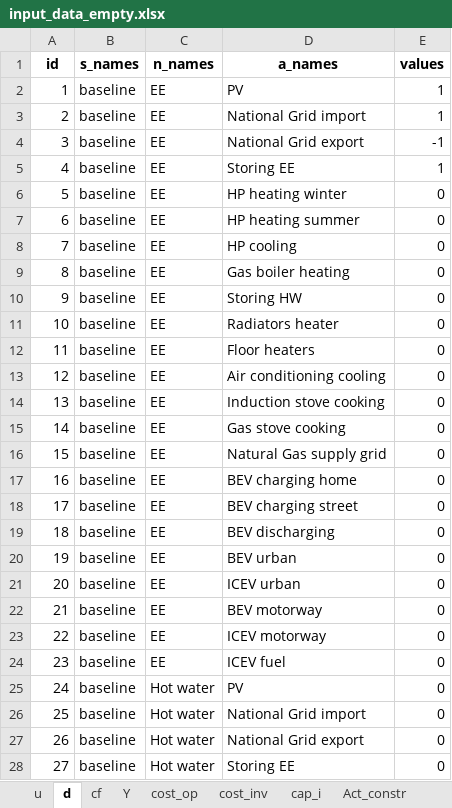
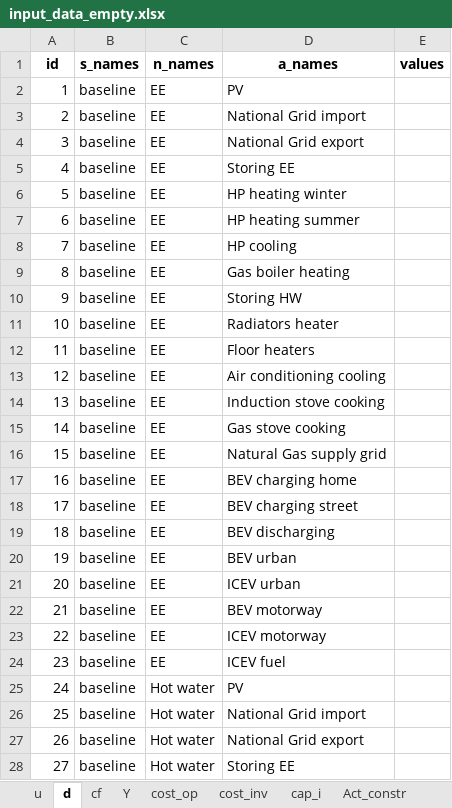
Before and after one commit to CamiCit/pyesm_tesi, an Excel workbook: thesis/main_new_formulation/input_data/input_data_empty.xlsx, sheet d, drawn as a sheet; only a part is shown; values as stored, in another font and other column widths than the file's, no borders; the diff covers the shown part only; the diff names each change by its address in the sheet, - before the commit and + after, or states it on an @@ line.

```diff
--- a/thesis/main_new_formulation/input_data/input_data_empty.xlsx (sheet d)
+++ b/thesis/main_new_formulation/input_data/input_data_empty.xlsx (sheet d)
-E2:E3 (values): 1
+E2:E3 (values): (empty)
-E4 (values): -1
+E4 (values): (empty)
-E5 (values): 1
+E5 (values): (empty)
-E6:E28 (values): 0
+E6:E28 (values): (empty)
```
Also changed, not shown: other rows of this sheet, sheet u, sheet Y, sheet TI_param, thesis/main_new_formulation/Concettuale_new_formulation.xlsx, thesis/main_new_formulation/input_data/input_data.xlsx, 4 other files.
